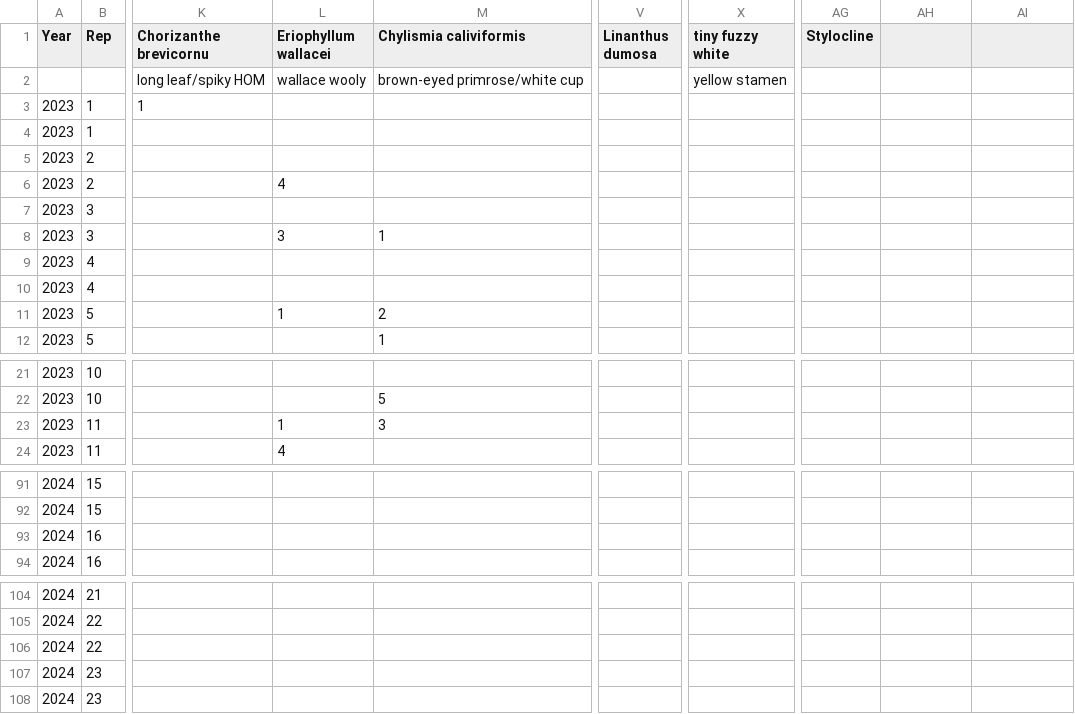
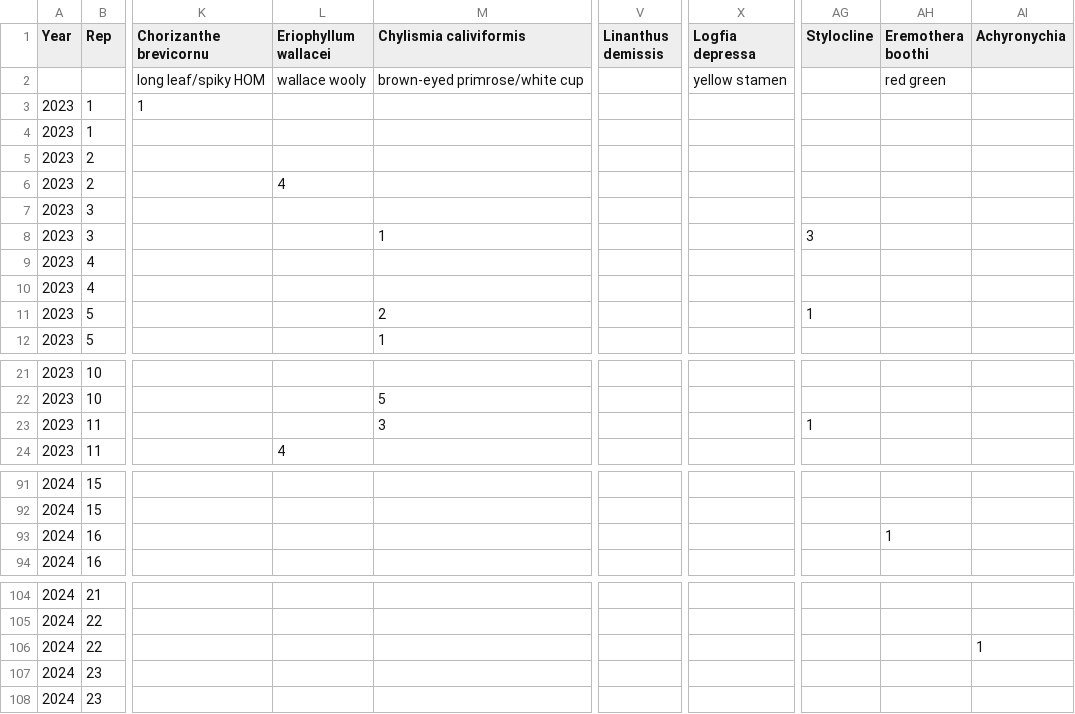
Before and after one commit to jennabraun/stressgradient_ants_seeds, a CSV file: Raw Data/annuals/tecopa.csv, drawn as a sheet; only a part is shown, gaps mark what is left out; the diff names each change by its address in the sheet, - before the commit and + after, or states it on an @@ line.

Commit message:
added barstow and sheelphole data

```diff
--- a/Raw Data/annuals/tecopa.csv
+++ b/Raw Data/annuals/tecopa.csv
-V1: Linanthus dumosa
+V1: Linanthus demissis
-X1: tiny fuzzy white
+X1: Logfia depressa
-AH1: (empty)
+AH1: Eremothera boothi
-AI1: (empty)
+AI1: Achyronychia
-AH2 (Eremothera boothi): (empty)
+AH2 (Eremothera boothi): red green
-L8 (Eriophyllum wallacei): 3
+L8 (Eriophyllum wallacei): (empty)
-AG8 (Stylocline): (empty)
+AG8 (Stylocline): 3
-L11 (Eriophyllum wallacei): 1
+L11 (Eriophyllum wallacei): (empty)
-AG11 (Stylocline): (empty)
+AG11 (Stylocline): 1
-L23 (Eriophyllum wallacei): 1
+L23 (Eriophyllum wallacei): (empty)
-AG23 (Stylocline): (empty)
+AG23 (Stylocline): 1
-AH93 (Eremothera boothi): (empty)
+AH93 (Eremothera boothi): 1
-AI106 (Achyronychia): (empty)
+AI106 (Achyronychia): 1
```
Also changed, not shown: Raw Data/annuals2024.csv, 2 other files.
